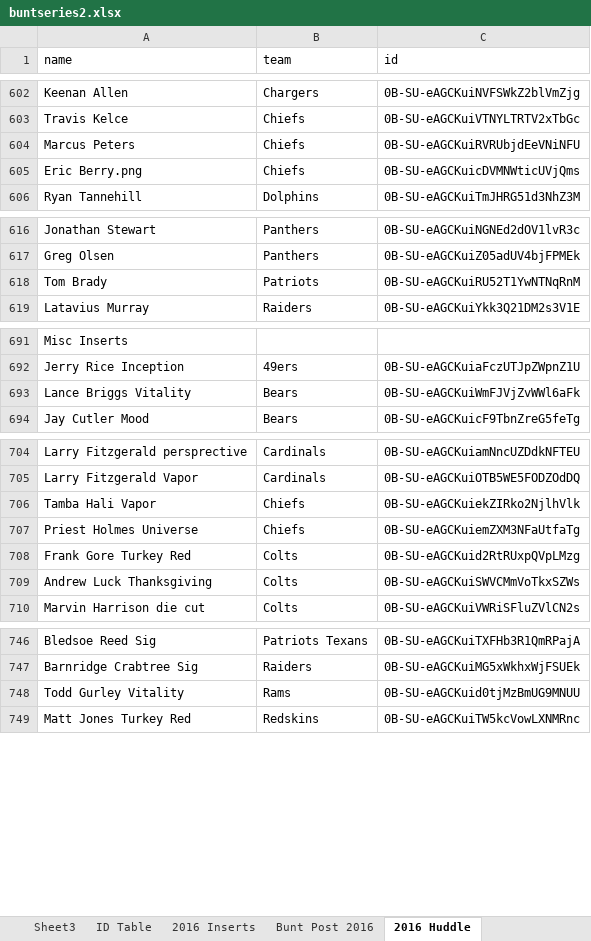
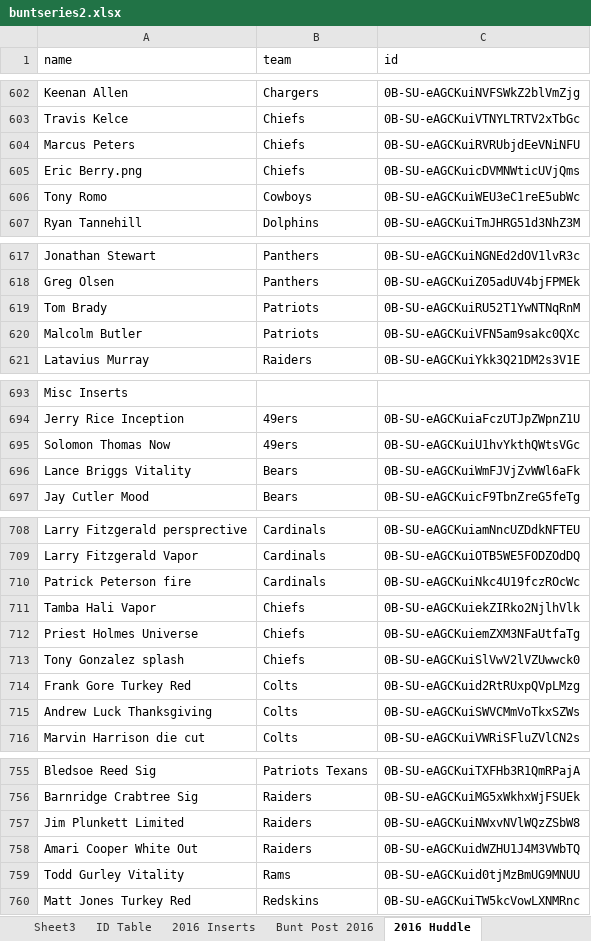
Before and after one commit to Wolfbane50/myApp, an Excel workbook: buntseries2.xlsx, sheet 2016 Huddle, drawn as a sheet; only a part is shown, gaps mark what is left out; values as stored, in another font and other column widths than the file's, no borders; the diff covers the shown part only; the diff names each change by its address in the sheet, - before the commit and + after, or states it on an @@ line.

```diff
--- a/buntseries2.xlsx (sheet 2016 Huddle)
+++ b/buntseries2.xlsx (sheet 2016 Huddle)
+row 606: Tony Romo | Cowboys | 0B-SU-eAGCKuiWEU3eC1reE5ubWc
+row 620: Malcolm Butler | Patriots | 0B-SU-eAGCKuiVFN5am9sakc0QXc
+row 695: Solomon Thomas Now | 49ers | 0B-SU-eAGCKuiU1hvYkthQWtsVGc
+row 710: Patrick Peterson fire | Cardinals | 0B-SU-eAGCKuiNkc4U19fczROcWc
+row 713: Tony Gonzalez splash | Chiefs | 0B-SU-eAGCKuiSlVwV2lVZUwwck0
+row 757: Jim Plunkett Limited | Raiders | 0B-SU-eAGCKuiNWxvNVlWQzZSbW8
+row 758: Amari Cooper White Out | Raiders | 0B-SU-eAGCKuidWZHU1J4M3VWbTQ
```
Also changed, not shown: 5 added rows elsewhere in this sheet, sheet 2017 Bunt, newCards.xlsx, 5 other files.
